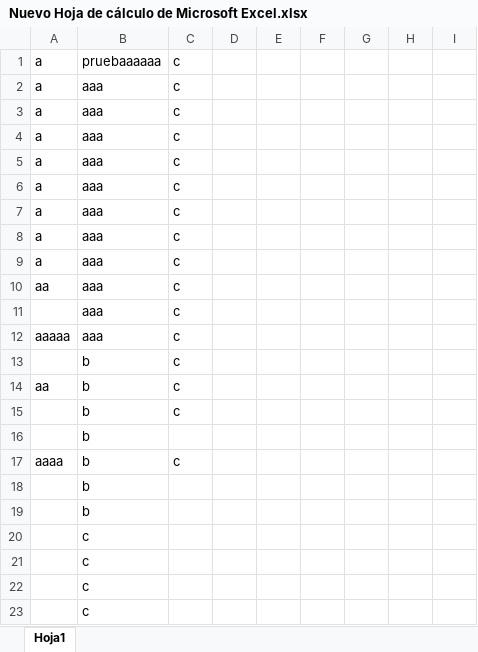
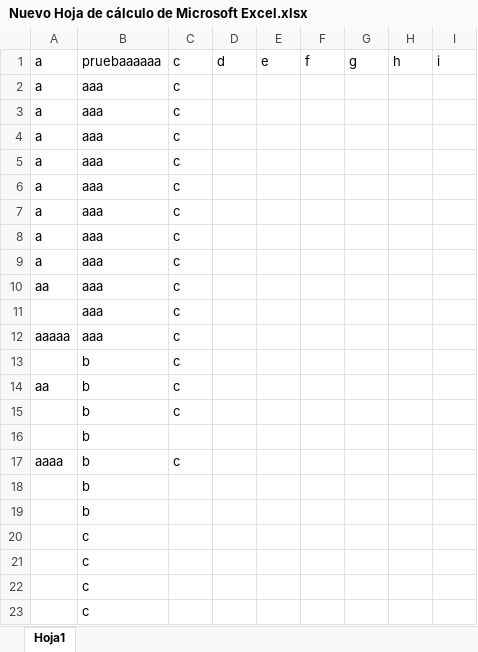
Before and after one commit to evergel/Prueba, an Excel workbook: Nuevo Hoja de cálculo de Microsoft Excel.xlsx, sheet Hoja1, drawn as a sheet; values as stored, in another font and other column widths than the file's, no borders; the diff names each change by its address in the sheet, - before the commit and + after, or states it on an @@ line.

Commit message:
adicion de ultimo

```diff
--- a/Nuevo Hoja de cálculo de Microsoft Excel.xlsx (sheet Hoja1)
+++ b/Nuevo Hoja de cálculo de Microsoft Excel.xlsx (sheet Hoja1)
-D1: (empty)
+D1: d
-E1: (empty)
+E1: e
-F1: (empty)
+F1: f
-G1: (empty)
+G1: g
-H1: (empty)
+H1: h
-I1: (empty)
+I1: i
```
